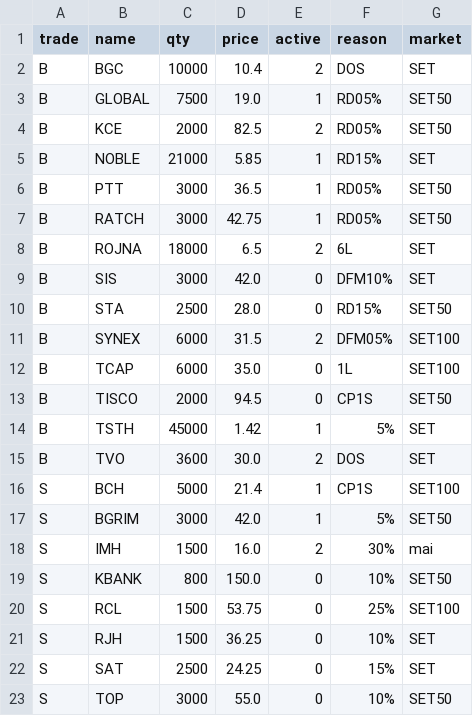
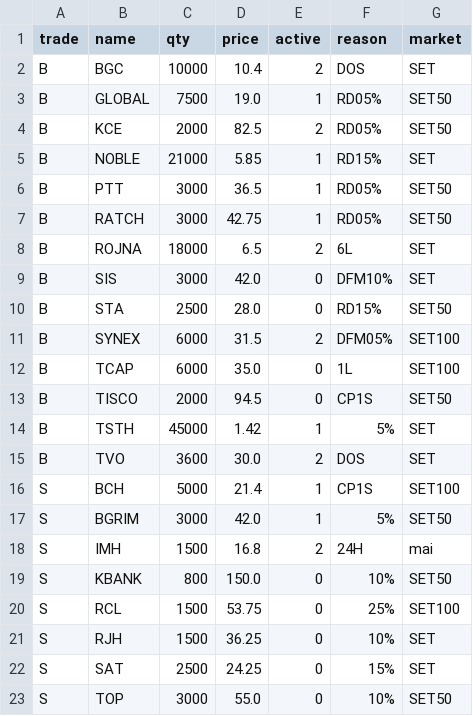
Before and after one commit to santimcs/A8, a CSV file: Data/orders.csv, drawn as a sheet.

```diff
--- a/Data/orders.csv
+++ b/Data/orders.csv
@@ -17,3 +17,3 @@ S,BCH,5000,21.4,1,CP1S,SET100
 S,BGRIM,3000,42.0,1,5%,SET50
-S,IMH,1500,16.0,2,30%,mai
+S,IMH,1500,16.8,2,24H,mai
 S,KBANK,800,150.0,0,10%,SET50
```
Also changed, not shown: Data/consensus.csv, Data/orders-log.csv, 5 other files.
